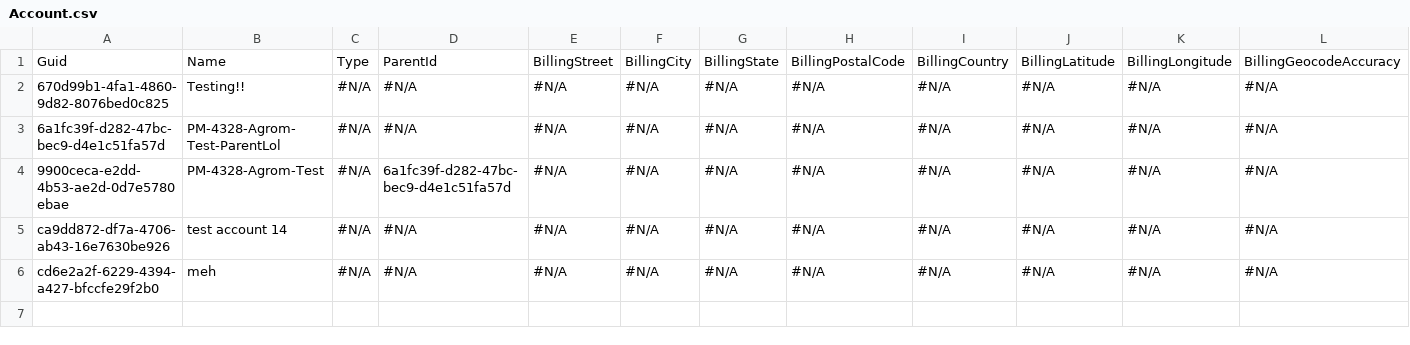
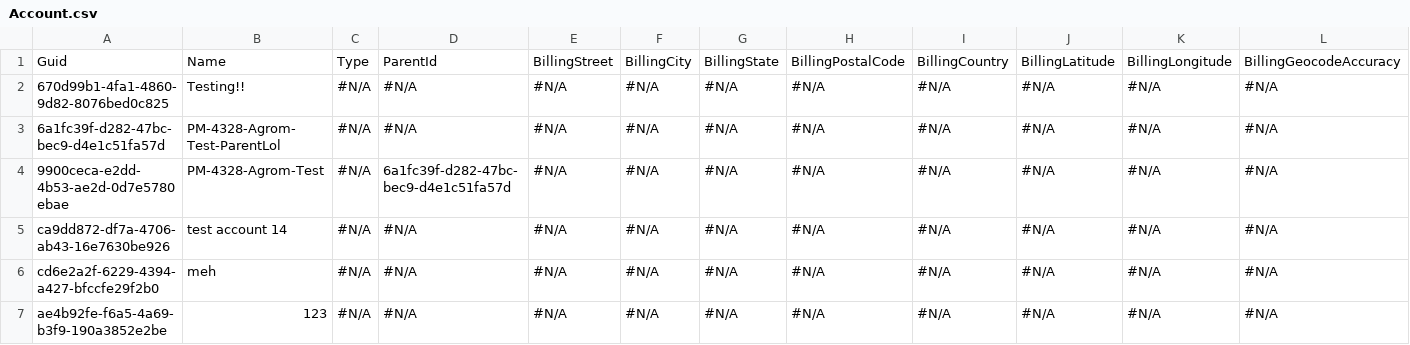
Before and after one commit to agromovsky/agrom_sf_repo, a CSV file: data/Account.csv, drawn as a sheet; only a part is shown; rows hold the shown columns only; the diff names each change by its address in the sheet, - before the commit and + after, or states it on an @@ line.

Commit message:
wqeqew

```diff
--- a/data/Account.csv
+++ b/data/Account.csv
+row 7: ae4b92fe-f6a5-4a69-b3f9-190a3852e2be | 123 | #N/A | #N/A | #N/A | #N/A | #N/A | #N/A | #N/A | #N/A | #N/A | #N/A
```
